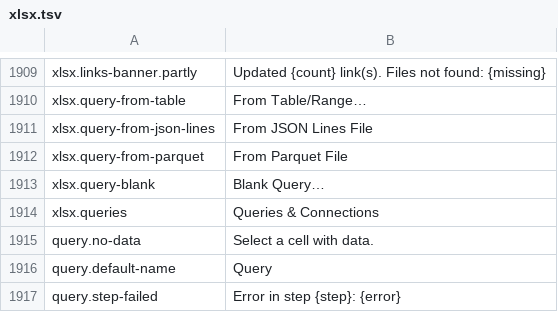
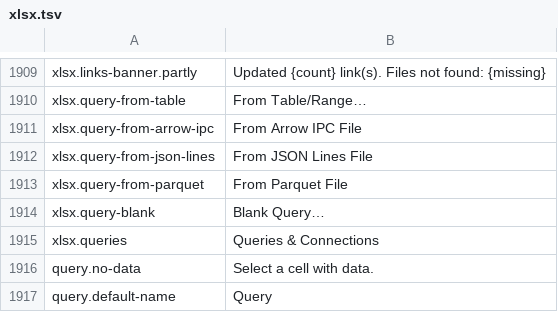
Before and after one commit to masanork/ibis-office, a TSV file: crates/ibis-office-base/i18n/en/xlsx.tsv, drawn as a sheet; only a part is shown, gaps mark what is left out; the shorter side is filled out with more unchanged rows; the diff names each change by its address in the sheet, - before the commit and + after, or states it on an @@ line.

```diff
--- a/crates/ibis-office-base/i18n/en/xlsx.tsv
+++ b/crates/ibis-office-base/i18n/en/xlsx.tsv
+row 1911: xlsx.query-from-arrow-ipc | From Arrow IPC File
```
Also changed, not shown: crates/ibis-office-base/i18n/ja/xlsx.tsv, 12 other files.
